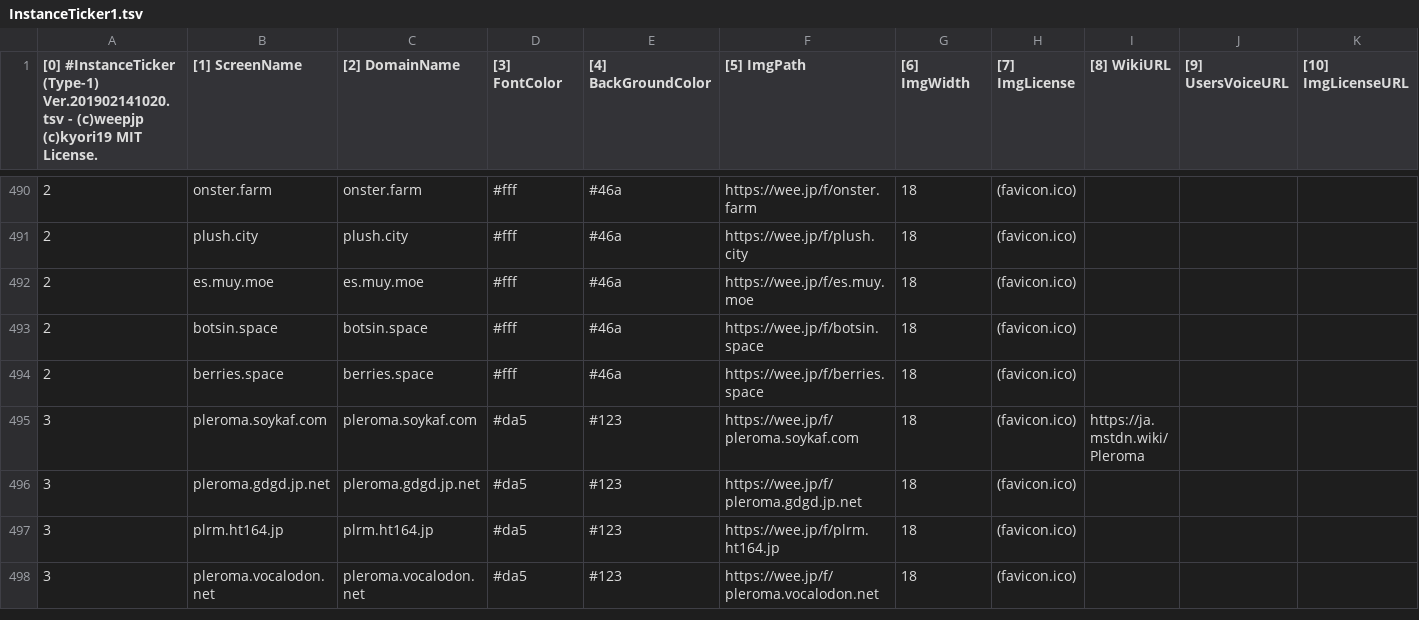
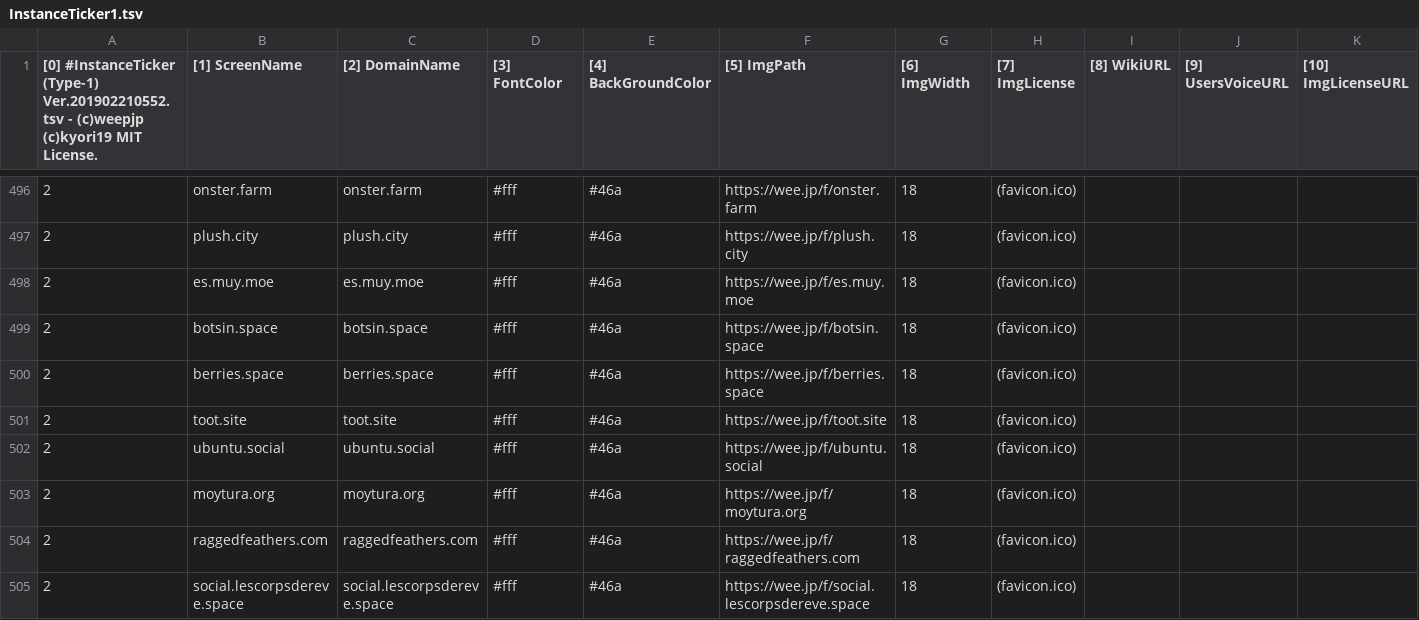
Before and after one commit to InstanceTicker/InstanceTicker, a TSV file: InstanceTicker1.tsv, drawn as a sheet; only a part is shown, gaps mark what is left out; the shorter side is filled out with more unchanged rows; rows hold the shown columns only; the diff covers the shown part only; the diff names each change by its address in the sheet, - before the commit and + after, or states it on an @@ line.

Commit message:
Update InstanceTicker1.tsv

```diff
--- a/InstanceTicker1.tsv
+++ b/InstanceTicker1.tsv
-A1: …#InstanceTicker (Type-1) Ver.201902141020.tsv - (c)weepjp…
+A1: …#InstanceTicker (Type-1) Ver.201902210552.tsv - (c)weepjp…
+row 501: 2 | toot.site | toot.site | #fff | #46a | https://wee.jp/f/toot.site | 18 | (favicon.ico)
+row 502: 2 | ubuntu.social | ubuntu.social | #fff | #46a | https://wee.jp/f/ubuntu.social | 18 | (favicon.ico)
+row 503: 2 | moytura.org | moytura.org | #fff | #46a | https://wee.jp/f/moytura.org | 18 | (favicon.ico)
+row 504: 2 | raggedfeathers.com | raggedfeathers.com | #fff | #46a | https://wee.jp/f/raggedfeathers.com | 18 | (favicon.ico)
+row 505: 2 | social.lescorpsdereve.space | social.lescorpsdereve.space | #fff | #46a | https://wee.jp/f/social.lescorpsdereve.space | 18 | (favicon.ico)
```
Also changed, not shown: 14 added rows and 31 edited cells elsewhere in this file.
